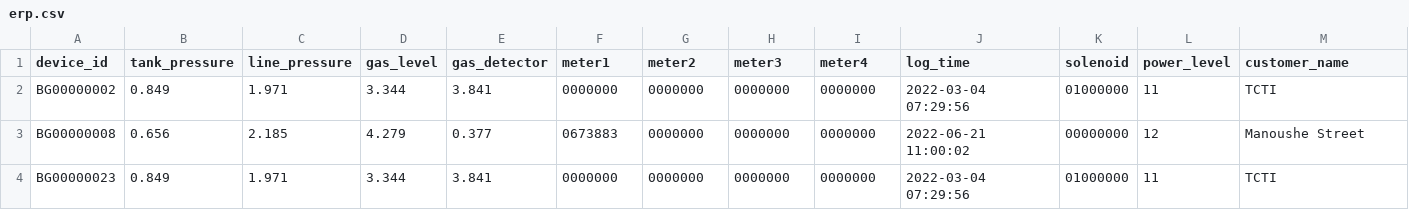
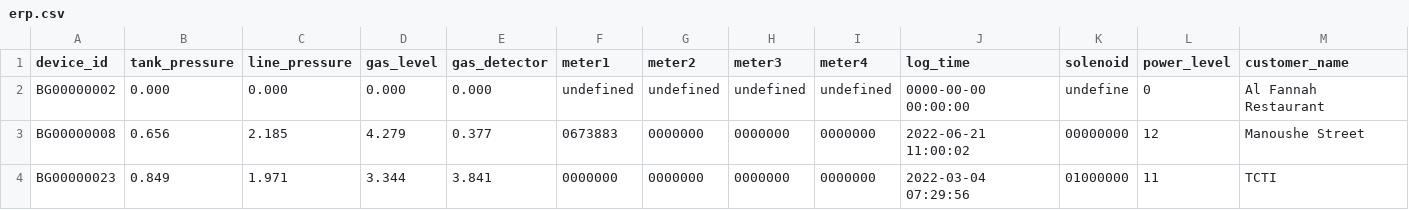
Before and after one commit to lifemedlink/brightgas_erp, a CSV file: erp.csv, drawn as a sheet; only a part is shown; the diff covers the shown part only; the diff names each change by its address in the sheet, - before the commit and + after, or states it on an @@ line.

Commit message:
erp file on 2022-07-12 22:20:02

```diff
--- a/erp.csv
+++ b/erp.csv
-B2 (tank_pressure): 0.849
+B2 (tank_pressure): 0.000
-C2 (line_pressure): 1.971
+C2 (line_pressure): 0.000
-D2 (gas_level): 3.344
+D2 (gas_level): 0.000
-E2 (gas_detector): 3.841
+E2 (gas_detector): 0.000
-F2 (meter1): 0000000
+F2 (meter1): undefined
-G2 (meter2): 0000000
+G2 (meter2): undefined
-H2 (meter3): 0000000
+H2 (meter3): undefined
-I2 (meter4): 0000000
+I2 (meter4): undefined
-J2 (log_time): 2022-03-04 07:29:56
+J2 (log_time): 0000-00-00 00:00:00
-K2 (solenoid): 01000000
+K2 (solenoid): undefine
-L2 (power_level): 11
+L2 (power_level): 0
-M2 (customer_name): TCTI
+M2 (customer_name): Al Fannah Restaurant
```
Also changed, not shown: 2 edited cells elsewhere in this file.
